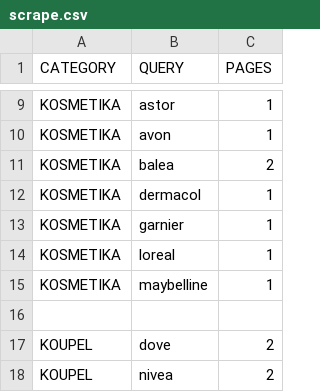
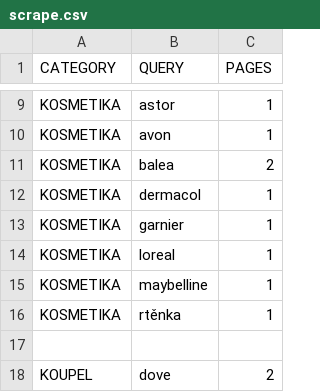
Before and after one commit to mxdpeep/koopi2, a CSV file: go/scrape.csv, drawn as a sheet; only a part is shown, gaps mark what is left out; the shorter side is filled out with more unchanged rows; the diff names each change by its address in the sheet, - before the commit and + after, or states it on an @@ line.

```diff
--- a/go/scrape.csv
+++ b/go/scrape.csv
+row 16: KOSMETIKA | rtěnka | 1
```
Also changed, not shown: 6 other files.
